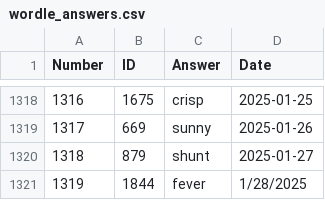
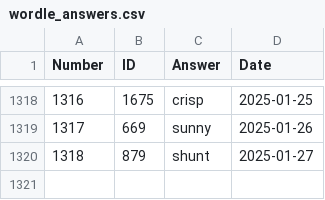
Before and after one commit to nicolas-guerra/PastWordle, a CSV file: wordle_answers.csv, drawn as a sheet; only a part is shown, gaps mark what is left out.

Commit message:
Update wordle_answers.csv

```diff
--- a/wordle_answers.csv
+++ b/wordle_answers.csv
@@ -1320,2 +1320 @@ Number,ID,Answer,Date
 1318,879,shunt,2025-01-27
-1319,1844,fever,1/28/2025
```
